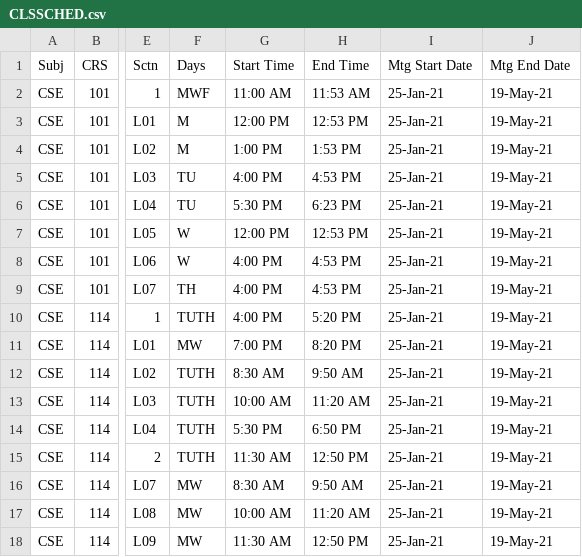
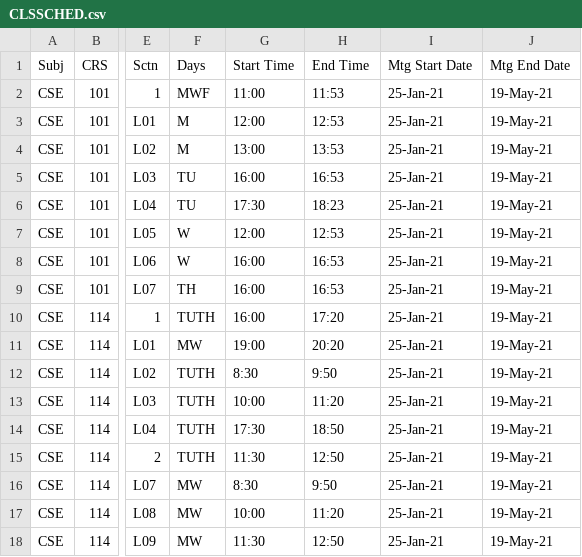
Before and after one commit to ayoub-del/abenchaita_CSE316_HW4, a CSV file: CLSSCHED.csv, drawn as a sheet; only a part is shown, gaps mark what is left out; the diff covers the shown part only; the diff names each change by its address in the sheet, - before the commit and + after, or states it on an @@ line.

```diff
--- a/CLSSCHED.csv
+++ b/CLSSCHED.csv
-G2 (Start Time): 11:00 AM
+G2 (Start Time): 11:00
-H2 (End Time): 11:53 AM
+H2 (End Time): 11:53
-G3 (Start Time): 12:00 PM
+G3 (Start Time): 12:00
-H3 (End Time): 12:53 PM
+H3 (End Time): 12:53
-G4 (Start Time): 1:00 PM
+G4 (Start Time): 13:00
-H4 (End Time): 1:53 PM
+H4 (End Time): 13:53
-G5 (Start Time): 4:00 PM
+G5 (Start Time): 16:00
-H5 (End Time): 4:53 PM
+H5 (End Time): 16:53
-G6 (Start Time): 5:30 PM
+G6 (Start Time): 17:30
-H6 (End Time): 6:23 PM
+H6 (End Time): 18:23
-G7 (Start Time): 12:00 PM
+G7 (Start Time): 12:00
-H7 (End Time): 12:53 PM
+H7 (End Time): 12:53
-G8:G10 (Start Time): 4:00 PM
+G8:G10 (Start Time): 16:00
-H8:H9 (End Time): 4:53 PM
+H8:H9 (End Time): 16:53
-H10 (End Time): 5:20 PM
+H10 (End Time): 17:20
-G11 (Start Time): 7:00 PM
+G11 (Start Time): 19:00
-H11 (End Time): 8:20 PM
+H11 (End Time): 20:20
-G12 (Start Time): 8:30 AM
+G12 (Start Time): 8:30
-H12 (End Time): 9:50 AM
+H12 (End Time): 9:50
-G13 (Start Time): 10:00 AM
+G13 (Start Time): 10:00
-H13 (End Time): 11:20 AM
+H13 (End Time): 11:20
-G14 (Start Time): 5:30 PM
+G14 (Start Time): 17:30
-H14 (End Time): 6:50 PM
+H14 (End Time): 18:50
-G15 (Start Time): 11:30 AM
+G15 (Start Time): 11:30
-H15 (End Time): 12:50 PM
+H15 (End Time): 12:50
-G16 (Start Time): 8:30 AM
+G16 (Start Time): 8:30
-H16 (End Time): 9:50 AM
+H16 (End Time): 9:50
-G17 (Start Time): 10:00 AM
+G17 (Start Time): 10:00
-H17 (End Time): 11:20 AM
+H17 (End Time): 11:20
-G18 (Start Time): 11:30 AM
+G18 (Start Time): 11:30
-H18 (End Time): 12:50 PM
+H18 (End Time): 12:50
```
Also changed, not shown: 166 edited cells elsewhere in this file, 1 other file.
